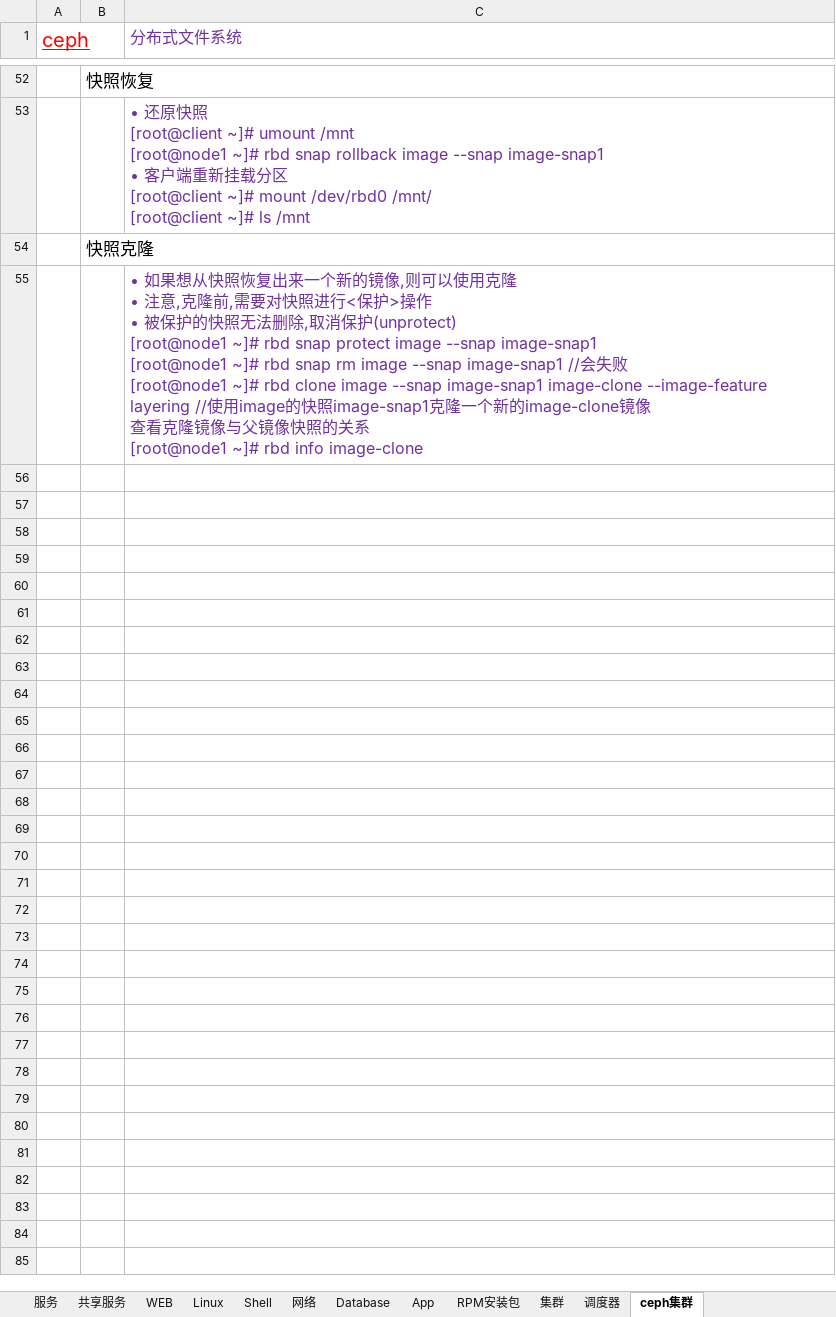
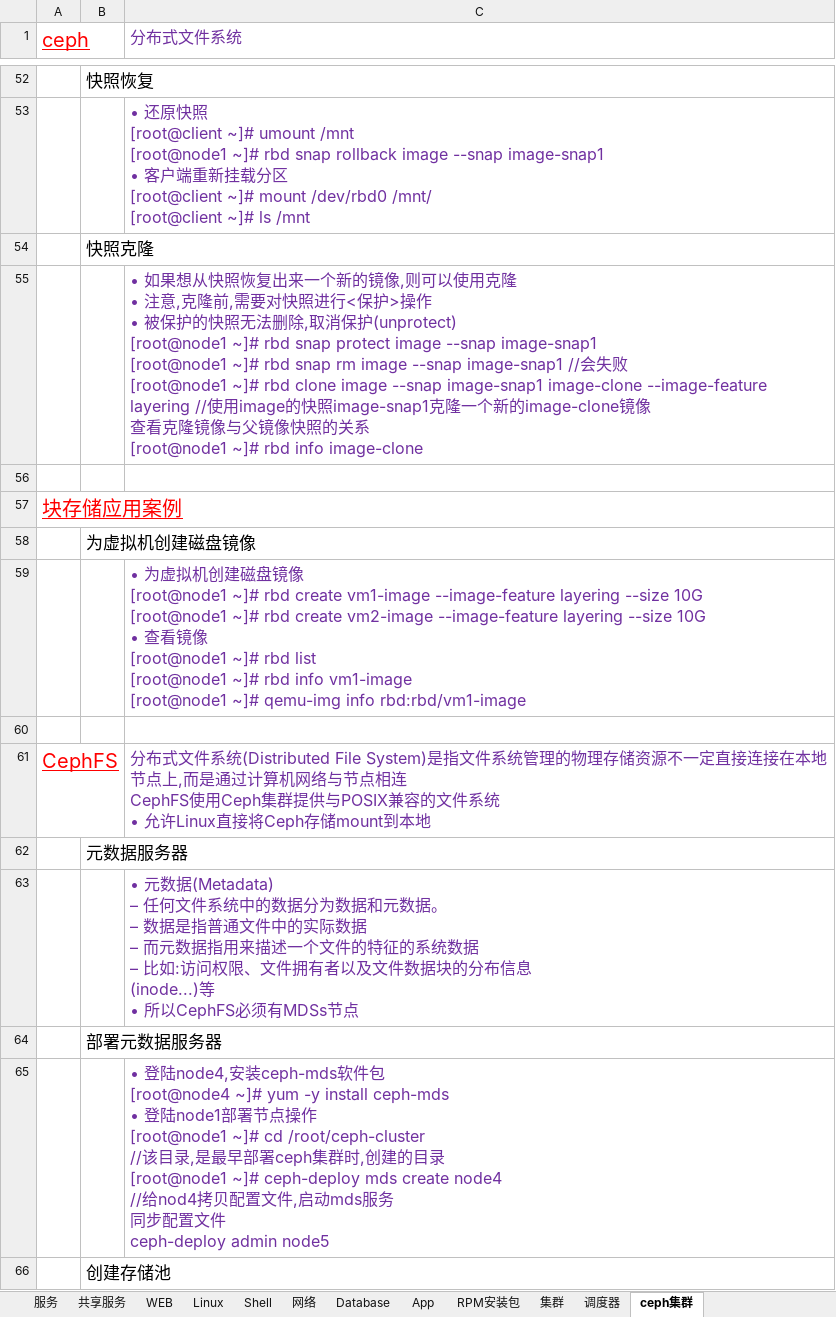
Before and after one commit to FirewoodBloody/Linux, an Excel workbook: linux.xlsx, sheet ceph集群, drawn as a sheet; only a part is shown, gaps mark what is left out; values as stored, in another font and other column widths than the file's, no borders; ↵ is a line break in a cell; the diff covers the shown part only; the diff names each change by its address in the sheet, - before the commit and + after, or states it on an @@ line.

Commit message:
bj

```diff
--- a/linux.xlsx (sheet ceph集群)
+++ b/linux.xlsx (sheet ceph集群)
+row 56: (empty)
+row 57: 块存储应用案例
+row 58:  | 为虚拟机创建磁盘镜像
+row 59:  |  | • 为虚拟机创建磁盘镜像 ↵ [root@node1 ~]# rbd create vm1-image --image-feature layering --size 10G ↵ [root@node1 ~]# rbd create vm2-image --image-feature layering --size 10G ↵ • 查看镜像 ↵ [root@node1 ~]# rbd list ↵ [root@node1 ~]# rbd info vm1-image ↵ [root@node1 ~]# qemu-img info rbd:rbd/vm1-image
+row 60: (empty)
+row 61: CephFS |  | 分布式文件系统(Distributed File System)是指文件系统管理的物理存储资源不一定直接连接在本地节点上,而是通过计算机网络与节点相连 ↵ CephFS使用Ceph集群提供与POSIX兼容的文件系统 ↵ • 允许Linux直接将Ceph存储mount到本地
+row 62:  | 元数据服务器
+row 63:  |  | • 元数据(Metadata) ↵ – 任何文件系统中的数据分为数据和元数据。 ↵ – 数据是指普通文件中的实际数据 ↵ – 而元数据指用来描述一个文件的特征的系统数据 ↵ – 比如:访问权限、文件拥有者以及文件数据块的分布信息 ↵ (inode...)等 ↵ • 所以CephFS必须有MDSs节点
+row 64:  | 部署元数据服务器
+row 65:  |  | • 登陆node4,安装ceph-mds软件包 ↵ [root@node4 ~]# yum -y install ceph-mds ↵ • 登陆node1部署节点操作 ↵ [root@node1 ~]# cd /root/ceph-cluster ↵ //该目录,是最早部署ceph集群时,创建的目录 ↵ [root@node1 ~]# ceph-deploy mds create node4 ↵ //给nod4拷贝配置文件,启动mds服务 ↵ 同步配置文件 ↵ ceph-deploy admin node5
+row 66:  | 创建存储池
```
Also changed, not shown: 10 added rows elsewhere in this sheet.
